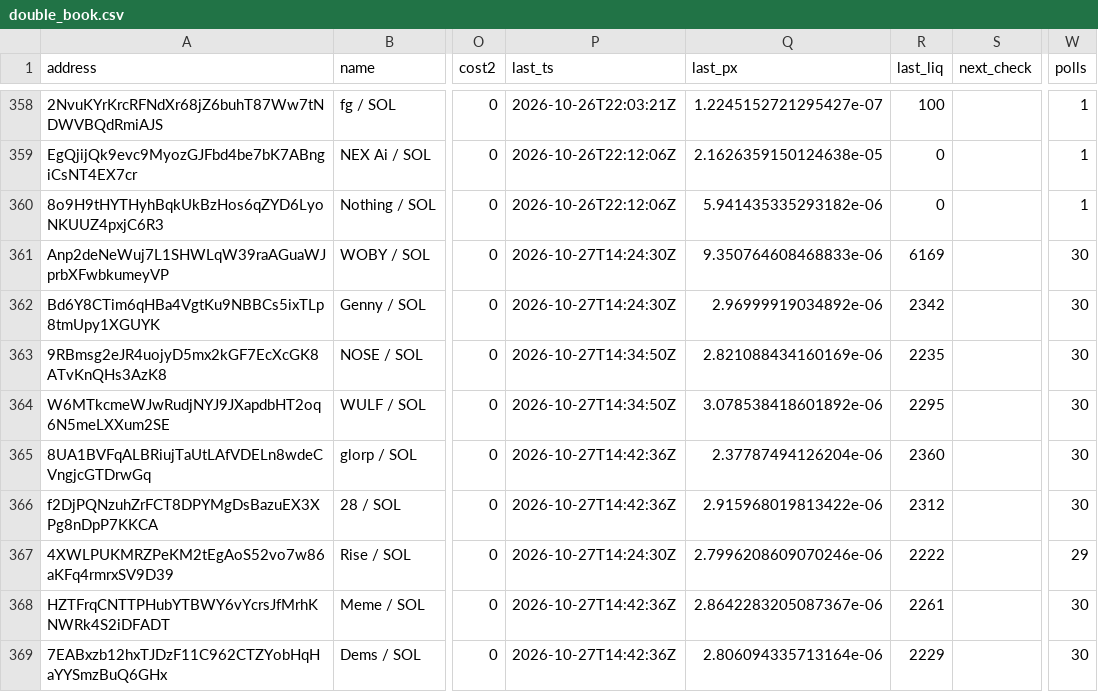
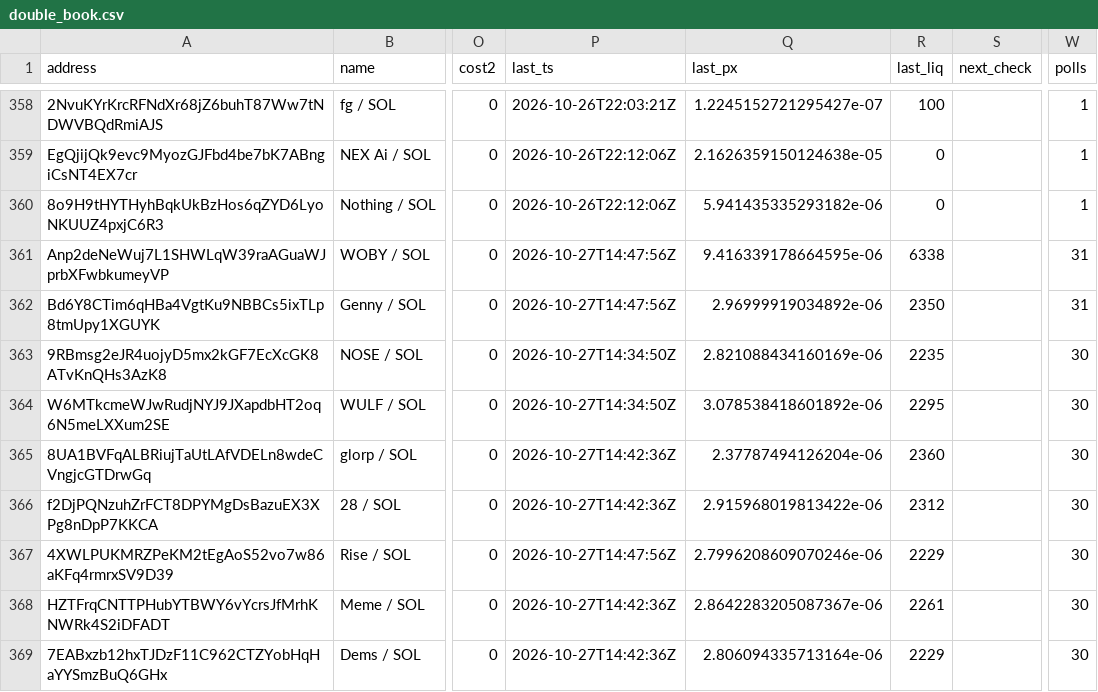
Before and after one commit to westphal03/meme-scanner, a CSV file: data/double_book.csv, drawn as a sheet; only a part is shown, gaps mark what is left out; the diff covers the shown part only; the diff names each change by its address in the sheet, - before the commit and + after, or states it on an @@ line.

```diff
--- a/data/double_book.csv
+++ b/data/double_book.csv
-P361:P362 (last_ts): 2026-10-27T14:24:30Z
+P361:P362 (last_ts): 2026-10-27T14:47:56Z
-Q361 (last_px): 9.350764608468833e-06
+Q361 (last_px): 9.416339178664595e-06
-R361 (last_liq): 6169
+R361 (last_liq): 6338
-W361:W362 (polls): 30
+W361:W362 (polls): 31
-R362 (last_liq): 2342
+R362 (last_liq): 2350
-P367 (last_ts): 2026-10-27T14:24:30Z
+P367 (last_ts): 2026-10-27T14:47:56Z
-R367 (last_liq): 2222
+R367 (last_liq): 2229
-W367 (polls): 29
+W367 (polls): 30
```
Also changed, not shown: 52 edited cells elsewhere in this file, 6 other files.
